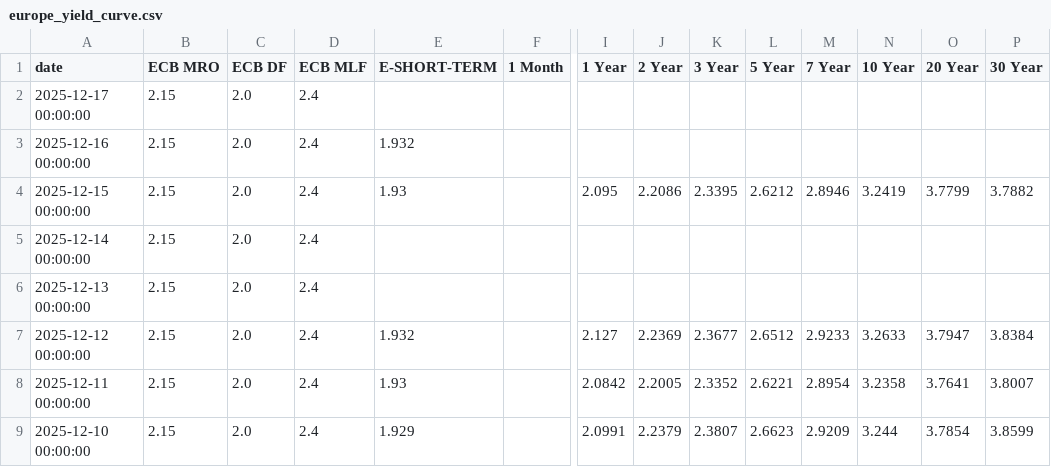
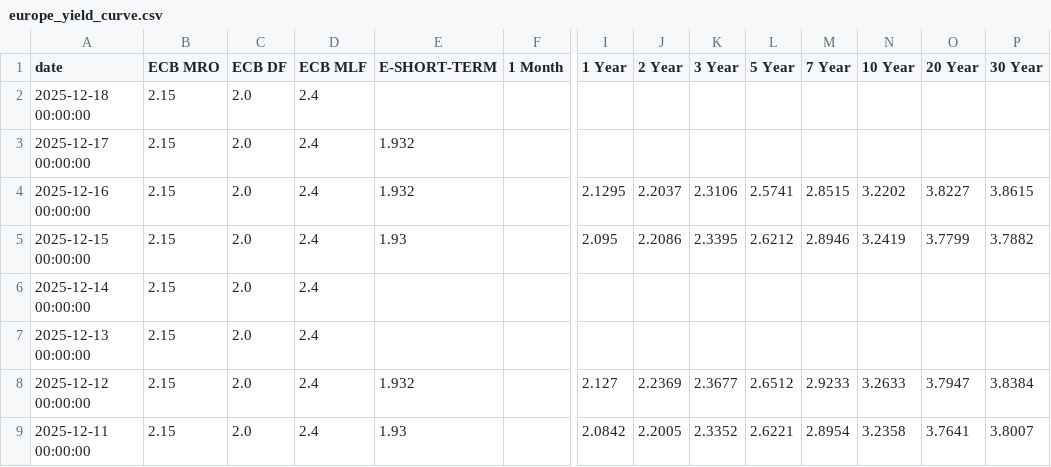
Before and after one commit to rektosaure/financial-data, a CSV file: macro-world/europe_yield_curve.csv, drawn as a sheet; only a part is shown, gaps mark what is left out; the shorter side is filled out with more unchanged rows; addresses are those after the commit; rows hold the shown columns only; the diff names each change by its address in the sheet, - before the commit and + after, or states it on an @@ line.

Commit message:
Update dataset 'EUROPE_YIELD-CURVE' (europe_yield_curve.csv)

```diff
--- a/macro-world/europe_yield_curve.csv
+++ b/macro-world/europe_yield_curve.csv
+row 2: 2025-12-18 00:00:00 | 2.15 | 2.0 | 2.4
-E3 (E-SHORT-TERM): (empty)
+E3 (E-SHORT-TERM): 1.932
-I4 (1 Year): (empty)
+I4 (1 Year): 2.1295
-J4 (2 Year): (empty)
+J4 (2 Year): 2.2037
-K4 (3 Year): (empty)
+K4 (3 Year): 2.3106
-L4 (5 Year): (empty)
+L4 (5 Year): 2.5741
-M4 (7 Year): (empty)
+M4 (7 Year): 2.8515
-N4 (10 Year): (empty)
+N4 (10 Year): 3.2202
-O4 (20 Year): (empty)
+O4 (20 Year): 3.8227
-P4 (30 Year): (empty)
+P4 (30 Year): 3.8615
```
